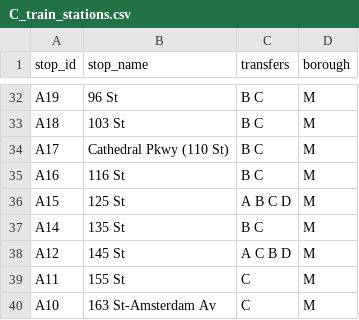
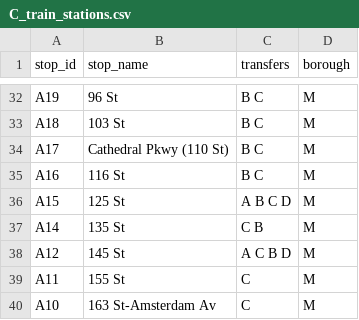
Before and after one commit to NolanSmug/NYC-Subway-Journey-Game, a CSV file: csv/C_train_stations.csv, drawn as a sheet; only a part is shown, gaps mark what is left out.

```diff
--- a/csv/C_train_stations.csv
+++ b/csv/C_train_stations.csv
@@ -36,3 +36,3 @@ A16,116 St,B C,M
 A15,125 St,A B C D,M
-A14,135 St,B C,M
+A14,135 St,C B,M
 A12,145 St,A C B D,M
```
Also changed, not shown: 2 other files.
